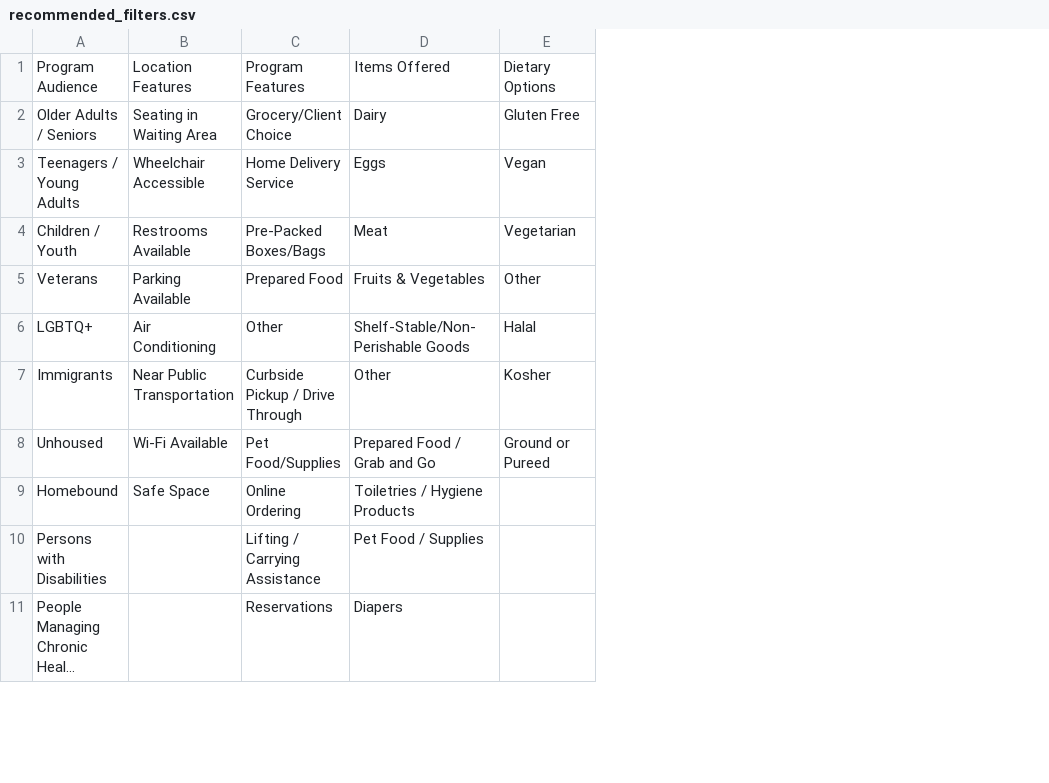
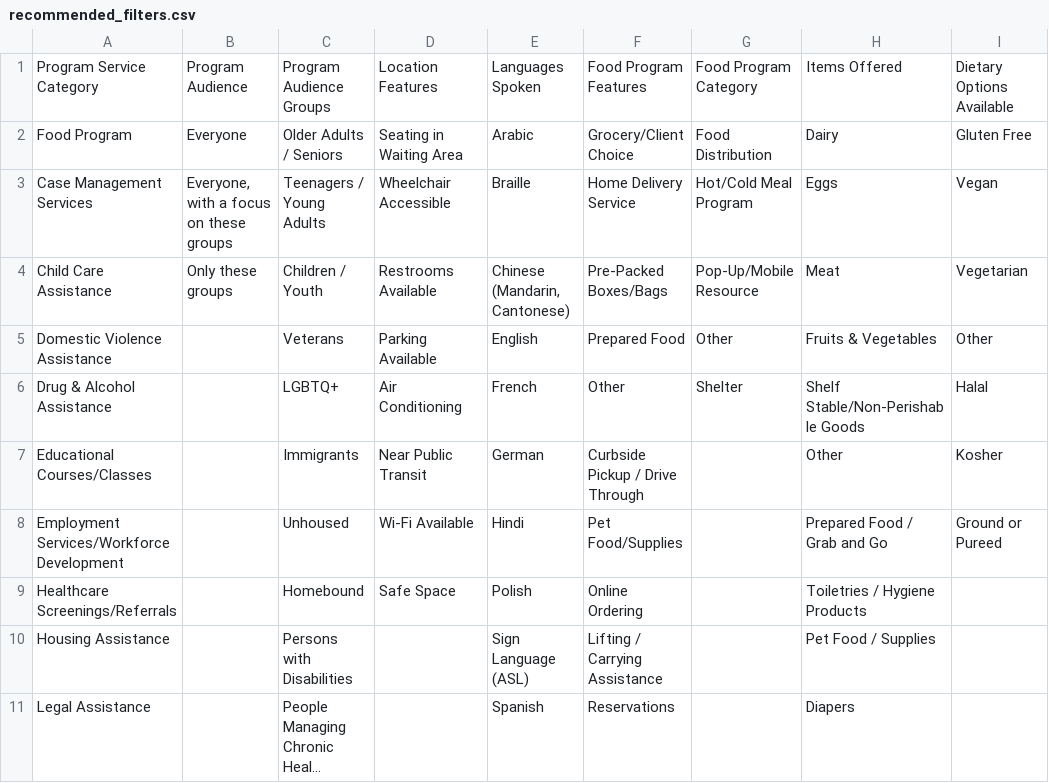
Before and after one commit to ChinaiArman/ViveryBulkUploadImportSummary, a CSV file: resources/recommended_filters.csv, drawn as a sheet; only a part is shown; long unchanged cells end in …; addresses are those after the commit; the diff covers the shown part only; the diff names each change by its address in the sheet, - before the commit and + after, or states it on an @@ line.

Commit message:
Update subfilters

```diff
--- a/resources/recommended_filters.csv
+++ b/resources/recommended_filters.csv
+column A, rows 1-11: Program Service Category | Food Program | Case Management Services | Child Care Assistance | Domestic Violence Assistance | Drug & Alcohol Assistance | Educational Courses/Classes | Employment Services/Workforce Development | Healthcare Screenings/Referrals | Housing Assistance | Legal Assistance
+column B, rows 1-4: Program Audience | Everyone | Everyone, with a focus on these groups | Only these groups
+column E, rows 1-11: Languages Spoken | Arabic | Braille | Chinese (Mandarin, Cantonese) | English | French | German | Hindi | Polish | Sign Language (ASL) | Spanish
+column G, rows 1-6: Food Program Category | Food Distribution | Hot/Cold Meal Program | Pop-Up/Mobile Resource | Other | Shelter
-C1: Program Audience
+C1: Program Audience Groups
-F1: Program Features
+F1: Food Program Features
-I1: Dietary Options
+I1: Dietary Options Available
-H6: Shelf-Stable/Non-Perishable Goods
+H6: Shelf Stable/Non-Perishable Goods
-D7: Near Public Transportation
+D7: Near Public Transit
```
Also changed, not shown: 20 added rows and 1 edited cell elsewhere in this file.
